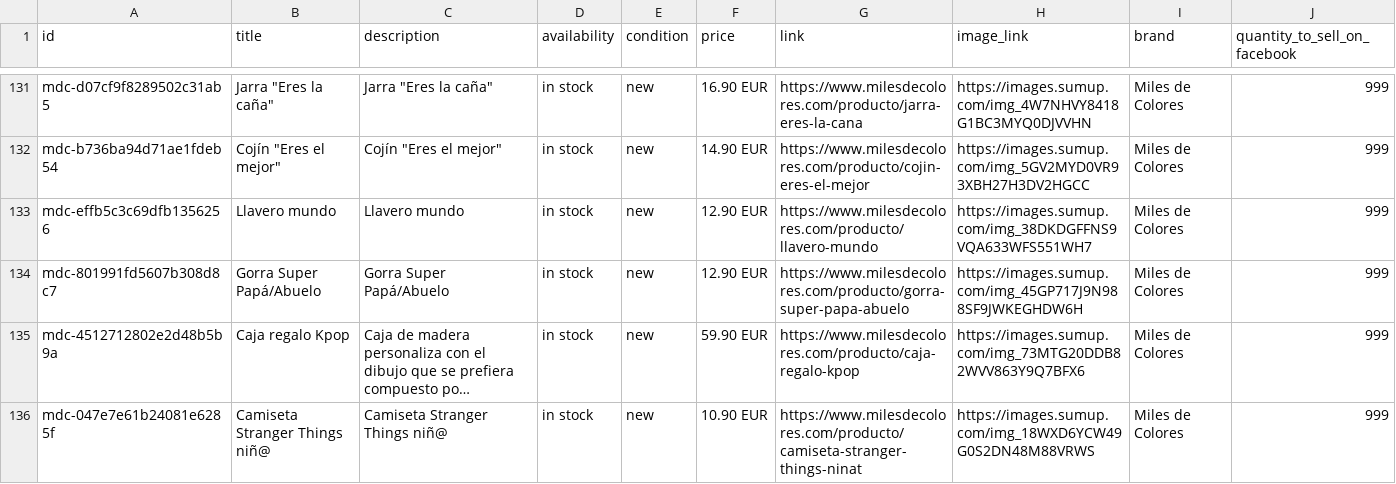
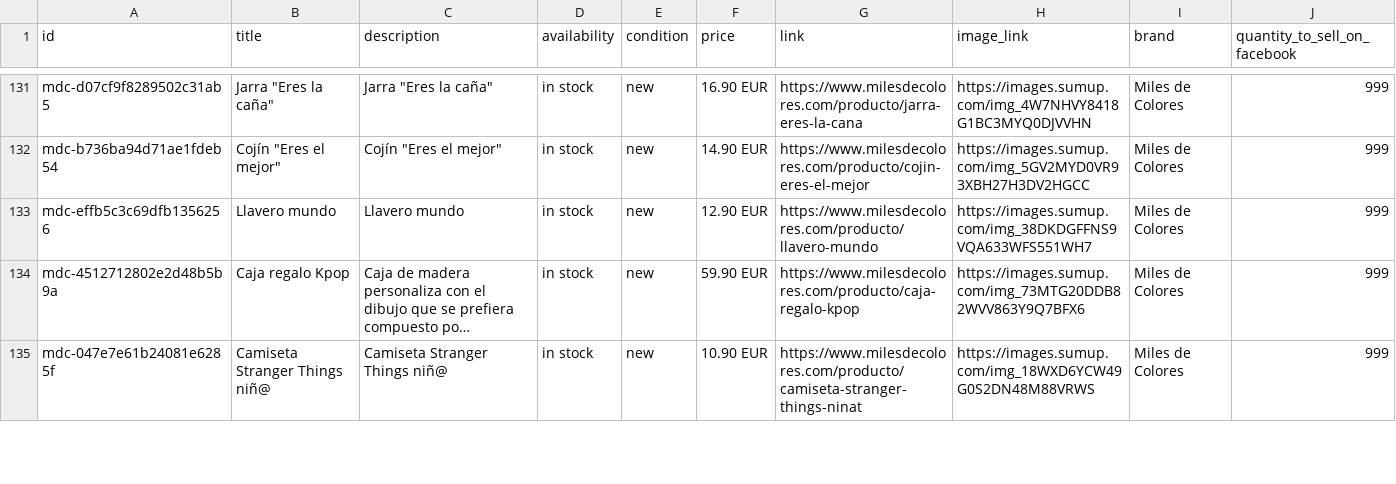
Before and after one commit to milesdecolores/catalogo-meta, a CSV file: docs/catalogo-meta.csv, drawn as a sheet; only a part is shown, gaps mark what is left out; long unchanged cells end in …; the diff names each change by its address in the sheet, - before the commit and + after, or states it on an @@ line.

```diff
--- a/docs/catalogo-meta.csv
+++ b/docs/catalogo-meta.csv
-row 134: mdc-801991fd5607b308d8c7 | Gorra Super Papá/Abuelo | Gorra Super Papá/Abuelo | in stock | new | 12.90 EUR | https://www.milesdecolores.com/producto/gorra-super-papa-abuelo | https://images.sumup.com/img_45GP717J9N988SF9JWKEGHDW6H | Miles de Colores | 999
```
Also changed, not shown: 1 other file.
